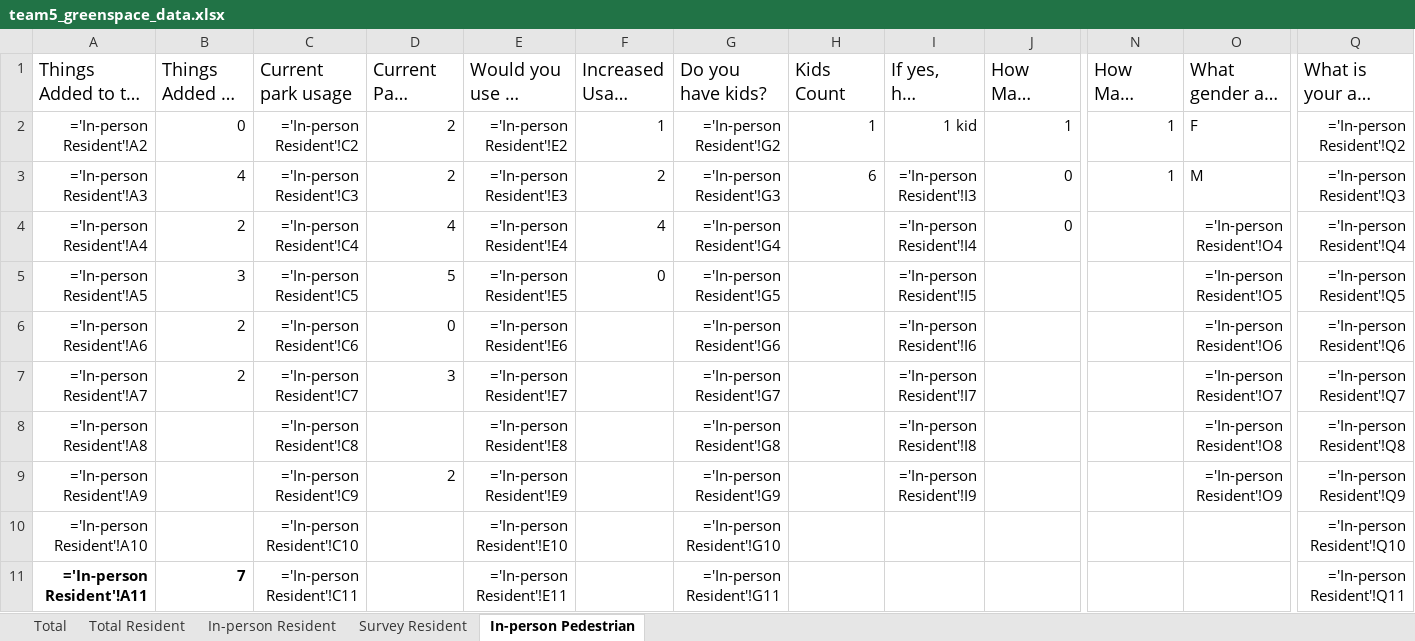
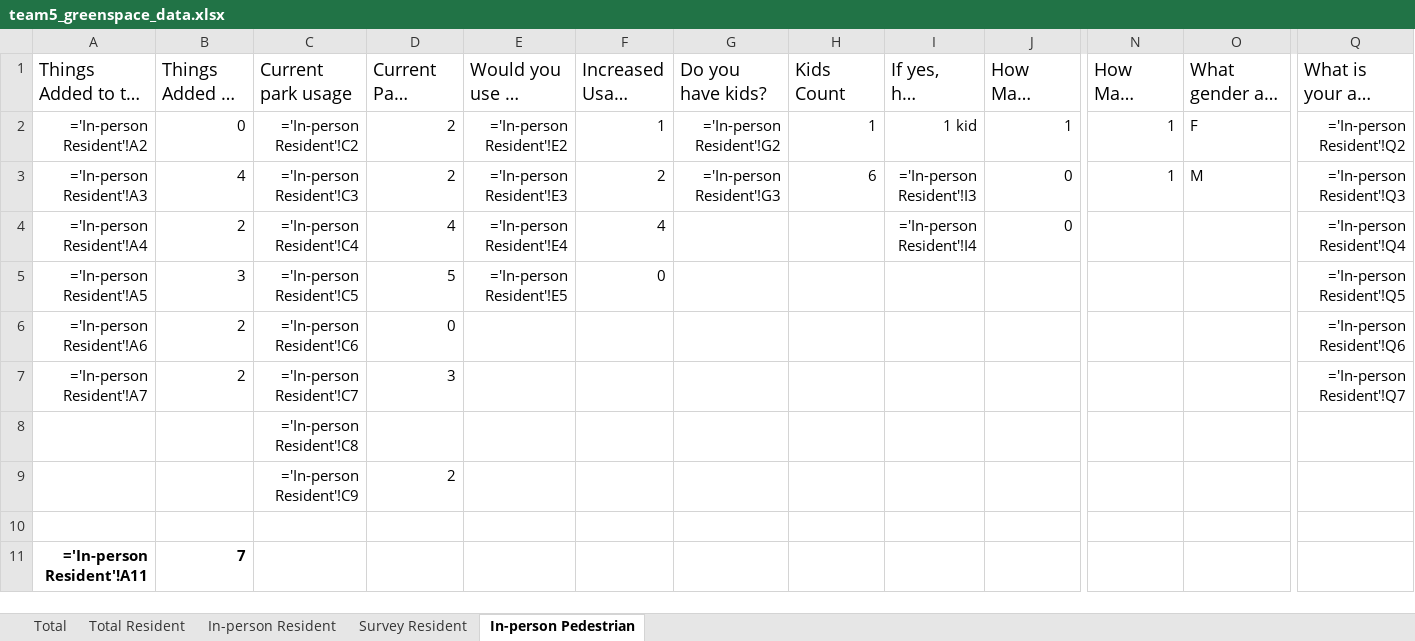
Before and after one commit to hannahmarrow/DS4200-GreenSpaceVis, an Excel workbook: data/team5_greenspace_data.xlsx, sheet In-person Pedestrian, drawn as a sheet; only a part is shown, gaps mark what is left out; long unchanged cells end in …; values as stored, in another font and other column widths than the file's, no borders; formulas are shown in place of their values; charts and pictures not drawn; removed rows and columns are numbered as before the commit, all else as after; rows hold the shown columns only; the diff names each change by its address in the sheet, - before the commit and + after, or states it on an @@ line.

Commit message:
updated data

```diff
--- a/data/team5_greenspace_data.xlsx (sheet In-person Pedestrian)
+++ b/data/team5_greenspace_data.xlsx (sheet In-person Pedestrian)
-G4 (Do you have kids?): ='In-person Resident'!G4
+G4 (Do you have kids?): (empty)
-O4 (What gender are you?): ='In-person Resident'!O4
+O4 (What gender are you?): (empty)
-G5 (Do you have kids?): ='In-person Resident'!G5
+G5 (Do you have kids?): (empty)
-I5 (If yes, how many?): ='In-person Resident'!I5
+I5 (If yes, how many?): (empty)
-O5 (What gender are you?): ='In-person Resident'!O5
+O5 (What gender are you?): (empty)
-E6 (Would you use an improved park?): ='In-person Resident'!E6
+E6 (Would you use an improved park?): (empty)
-G6 (Do you have kids?): ='In-person Resident'!G6
+G6 (Do you have kids?): (empty)
-I6 (If yes, how many?): ='In-person Resident'!I6
+I6 (If yes, how many?): (empty)
-O6 (What gender are you?): ='In-person Resident'!O6
+O6 (What gender are you?): (empty)
-E7 (Would you use an improved park?): ='In-person Resident'!E7
+E7 (Would you use an improved park?): (empty)
-G7 (Do you have kids?): ='In-person Resident'!G7
+G7 (Do you have kids?): (empty)
-I7 (If yes, how many?): ='In-person Resident'!I7
+I7 (If yes, how many?): (empty)
-O7 (What gender are you?): ='In-person Resident'!O7
+O7 (What gender are you?): (empty)
-row 8: ='In-person Resident'!A8 |  | ='In-person Resident'!C8 |  | ='In-person Resident'!E8 |  | ='In-person Resident'!G8 |  | ='In-person Resident'!I8 |  |  | ='In-person Resident'!O8 | ='In-person Resident'!Q8
-row 9: ='In-person Resident'!A9 |  | ='In-person Resident'!C9 | 2 | ='In-person Resident'!E9 |  | ='In-person Resident'!G9 |  | ='In-person Resident'!I9 |  |  | ='In-person Resident'!O9 | ='In-person Resident'!Q9
+row 8:  |  | ='In-person Resident'!C8
+row 9:  |  | ='In-person Resident'!C9 | 2
-row 10: ='In-person Resident'!A10 |  | ='In-person Resident'!C10 |  | ='In-person Resident'!E10 |  | ='In-person Resident'!G10 |  |  |  |  |  | ='In-person Resident'!Q10
+row 10: (empty)
-C11 (Current park usage): ='In-person Resident'!C11
+C11 (Current park usage): (empty)
-E11 (Would you use an improved park?): ='In-person Resident'!E11
+E11 (Would you use an improved park?): (empty)
-G11 (Do you have kids?): ='In-person Resident'!G11
+G11 (Do you have kids?): (empty)
-Q11 (What is your age range?): ='In-person Resident'!Q11
+Q11 (What is your age range?): (empty)
```
Also changed, not shown: sheet Total, charts or pictures, 4 other files.
